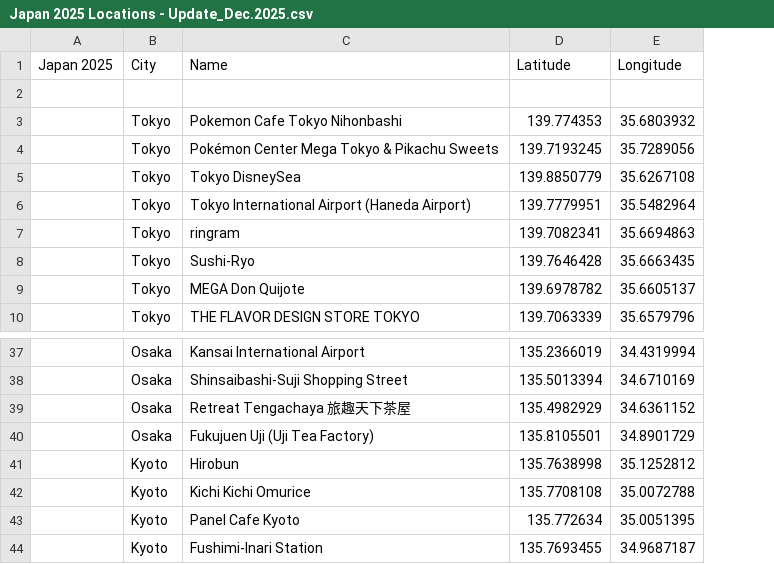
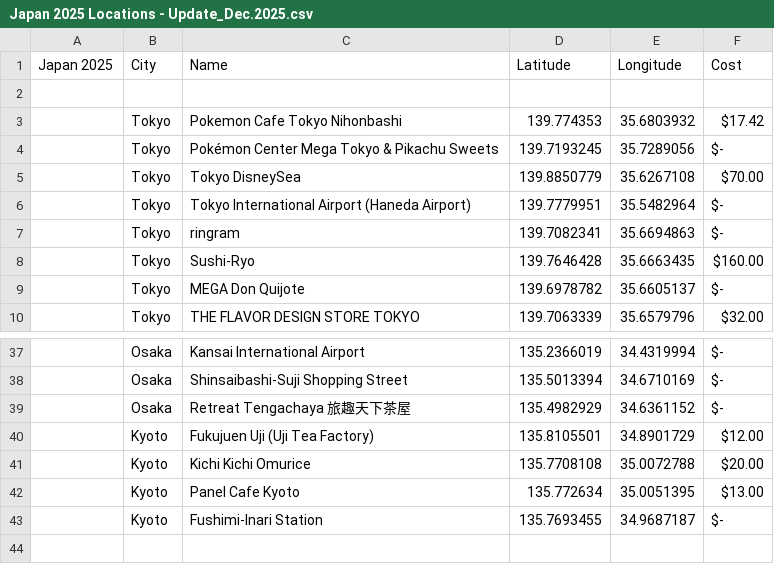
Before and after one commit to Eccox329/2025-Trip, a CSV file: Japan 2025 Locations - Update_Dec.2025.csv, drawn as a sheet; only a part is shown, gaps mark what is left out; removed rows and columns are numbered as before the commit, all else as after; the diff names each change by its address in the sheet, - before the commit and + after, or states it on an @@ line.

Commit message:
Add files via upload

```diff
--- a/Japan 2025 Locations - Update_Dec.2025.csv
+++ b/Japan 2025 Locations - Update_Dec.2025.csv
+column F (Cost), rows 3-10: $17.42 | $- | $70.00 | $- | $- | $160.00 | $- | $32.00; rows 37-43: $- | $- | $- | $12.00 | $20.00 | $13.00 | $-
-B40 (City): Osaka
+B40 (City): Kyoto
-row 41:  | Kyoto | Hirobun | 135.7638998 | 35.1252812
```
